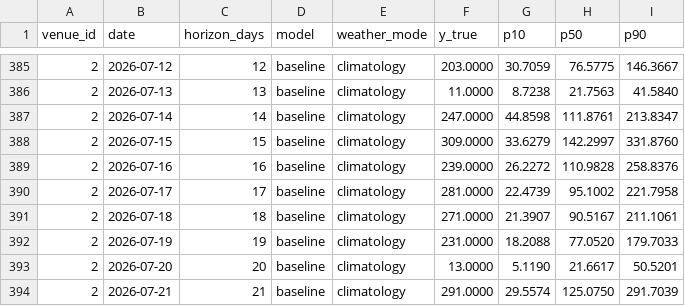
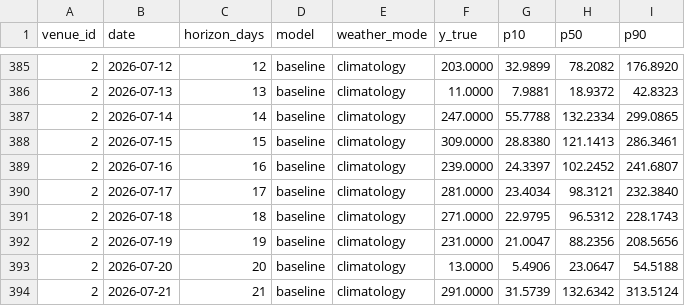
Before and after one commit to oskarijarvelin/oulu2026-visitor-flow-framework, a CSV file: data/evaluations/eval_v1_2026-06-30_2026-07-01_2026-07-31_baseline/predictions.csv, drawn as a sheet; only a part is shown, gaps mark what is left out; the diff covers the shown part only.

```diff
--- a/data/evaluations/eval_v1_2026-06-30_2026-07-01_2026-07-31_baseline/predictions.csv
+++ b/data/evaluations/eval_v1_2026-06-30_2026-07-01_2026-07-31_baseline/predictions.csv
@@ -385,10 +385,10 @@ venue_id,date,horizon_days,model,weather_mode,y_true,p10,p50,p90
-2,2026-07-12,12,baseline,climatology,203.0000,30.7059,76.5775,146.3667
-2,2026-07-13,13,baseline,climatology,11.0000,8.7238,21.7563,41.5840
-2,2026-07-14,14,baseline,climatology,247.0000,44.8598,111.8761,213.8347
-2,2026-07-15,15,baseline,climatology,309.0000,33.6279,142.2997,331.8760
-2,2026-07-16,16,baseline,climatology,239.0000,26.2272,110.9828,258.8376
-2,2026-07-17,17,baseline,climatology,281.0000,22.4739,95.1002,221.7958
-2,2026-07-18,18,baseline,climatology,271.0000,21.3907,90.5167,211.1061
-2,2026-07-19,19,baseline,climatology,231.0000,18.2088,77.0520,179.7033
-2,2026-07-20,20,baseline,climatology,13.0000,5.1190,21.6617,50.5201
-2,2026-07-21,21,baseline,climatology,291.0000,29.5574,125.0750,291.7039
+2,2026-07-12,12,baseline,climatology,203.0000,32.9899,78.2082,176.8920
+2,2026-07-13,13,baseline,climatology,11.0000,7.9881,18.9372,42.8323
+2,2026-07-14,14,baseline,climatology,247.0000,55.7788,132.2334,299.0865
+2,2026-07-15,15,baseline,climatology,309.0000,28.8380,121.1413,286.3461
+2,2026-07-16,16,baseline,climatology,239.0000,24.3397,102.2452,241.6807
+2,2026-07-17,17,baseline,climatology,281.0000,23.4034,98.3121,232.3840
+2,2026-07-18,18,baseline,climatology,271.0000,22.9795,96.5312,228.1743
+2,2026-07-19,19,baseline,climatology,231.0000,21.0047,88.2356,208.5656
+2,2026-07-20,20,baseline,climatology,13.0000,5.4906,23.0647,54.5188
+2,2026-07-21,21,baseline,climatology,291.0000,31.5739,132.6342,313.5124
```
Also changed, not shown: 111 edited cells elsewhere in this file, data/evaluations/eval_v1_2026-04-30_2026-05-01_2026-05-31_baseline/predictions.csv, data/evaluations/eval_v1_2026-05-31_2026-06-01_2026-06-30_baseline/predictions.csv, 28 other files.
